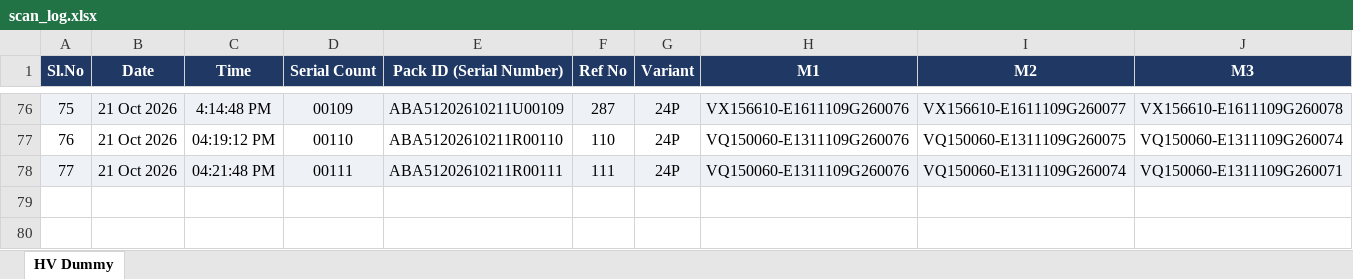
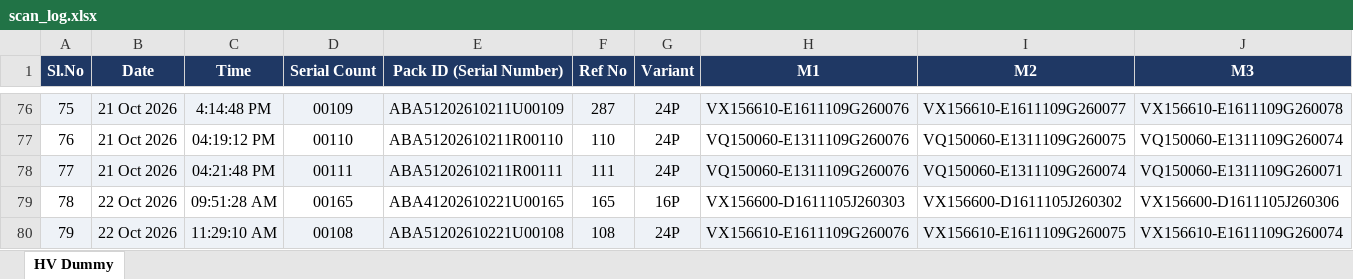
Before and after one commit to Radarcalibration/HV-Label-Printing, an Excel workbook: models/hv/data/scan_log.xlsx, sheet HV Dummy, drawn as a sheet; only a part is shown, gaps mark what is left out; values as stored, in another font and other column widths than the file's, no borders; rows hold the shown columns only; the diff names each change by its address in the sheet, - before the commit and + after, or states it on an @@ line.

```diff
--- a/models/hv/data/scan_log.xlsx (sheet HV Dummy)
+++ b/models/hv/data/scan_log.xlsx (sheet HV Dummy)
+row 79: 78 | 22 Oct 2026 | 09:51:28 AM | 00165 | ABA41202610221U00165 | 165 | 16P | VX156600-D1611105J260303 | VX156600-D1611105J260302 | VX156600-D1611105J260306
+row 80: 79 | 22 Oct 2026 | 11:29:10 AM | 00108 | ABA51202610221U00108 | 108 | 24P | VX156610-E1611109G260076 | VX156610-E1611109G260075 | VX156610-E1611109G260074
```
Also changed, not shown: models/hv/data/pack_id_scan_log.xlsx, 9 other files.
